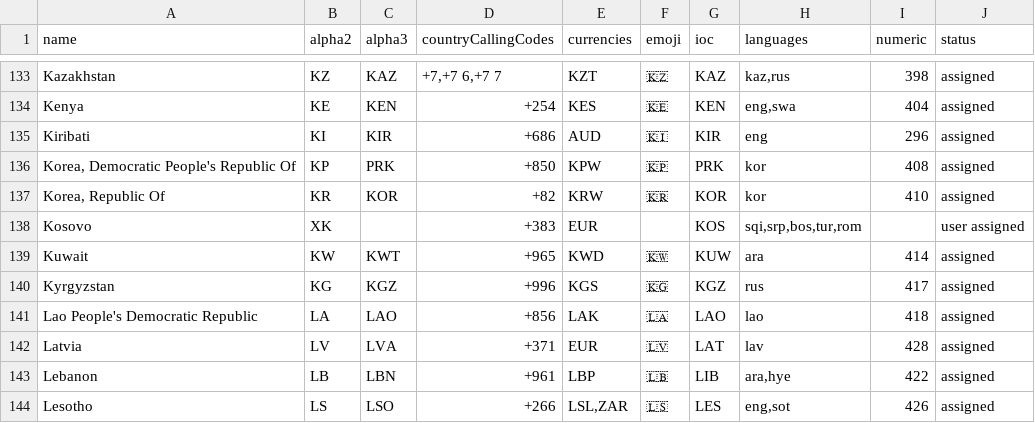
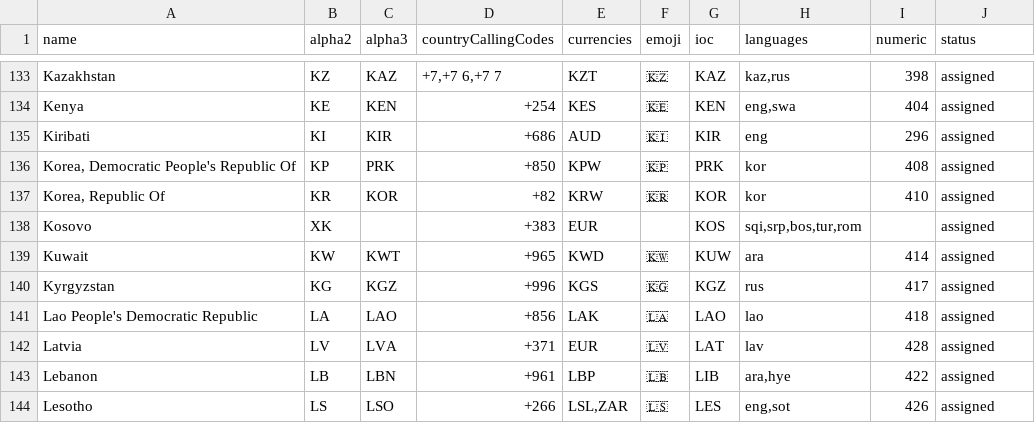
Before and after one commit to aerapass/country-data, a CSV file: data/countries.csv, drawn as a sheet; only a part is shown, gaps mark what is left out.

Commit message:
feat: update Kosovo status (#124)

```diff
--- a/data/countries.csv
+++ b/data/countries.csv
@@ -137,3 +137,3 @@ Kiribati,KI,KIR,+686,AUD,🇰🇮,KIR,eng,296,assigned
 "Korea, Republic Of",KR,KOR,+82,KRW,🇰🇷,KOR,kor,410,assigned
-Kosovo,XK,,+383,EUR,,KOS,"sqi,srp,bos,tur,rom",,user assigned
+Kosovo,XK,,+383,EUR,,KOS,"sqi,srp,bos,tur,rom",,assigned
 Kuwait,KW,KWT,+965,KWD,🇰🇼,KUW,ara,414,assigned
```
Also changed, not shown: 4 other files.
